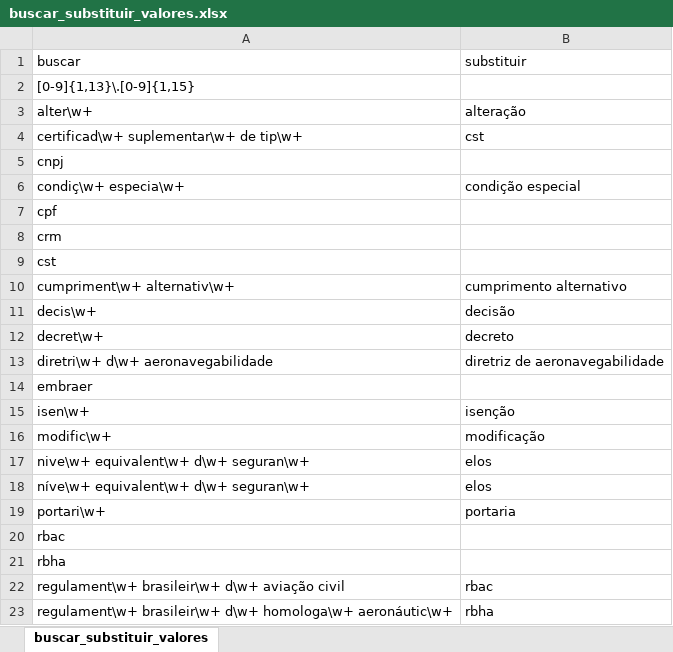
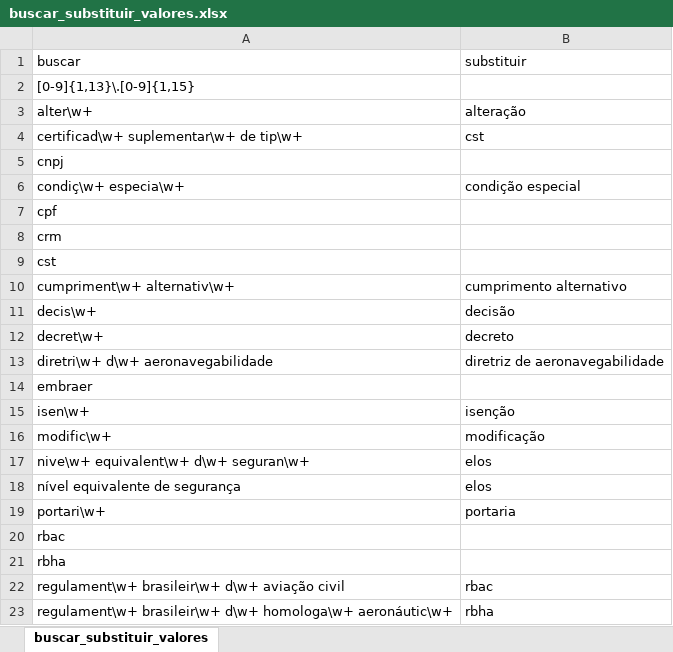
Before and after one commit to gabrielmacedoanac/flat-data-anac, an Excel workbook: buscar_substituir_valores.xlsx, sheet buscar_substituir_valores, drawn as a sheet; values as stored, in another font and other column widths than the file's, no borders; the diff names each change by its address in the sheet, - before the commit and + after, or states it on an @@ line.

Commit message:
Update buscar_substituir_valores.xlsx

```diff
--- a/buscar_substituir_valores.xlsx (sheet buscar_substituir_valores)
+++ b/buscar_substituir_valores.xlsx (sheet buscar_substituir_valores)
-A18 (buscar): níve\w+ equivalent\w+ d\w+ seguran\w+
+A18 (buscar): nível equivalente de segurança
```
